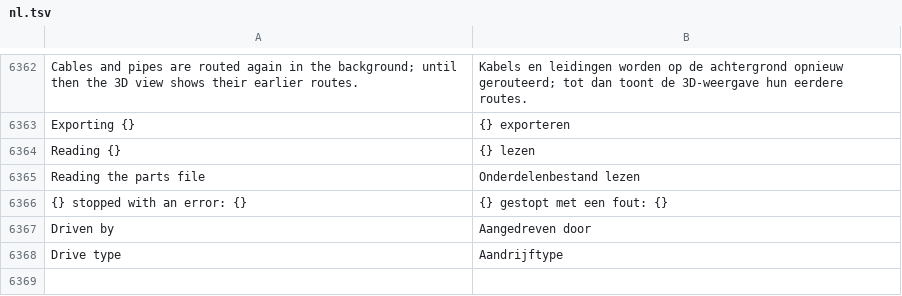
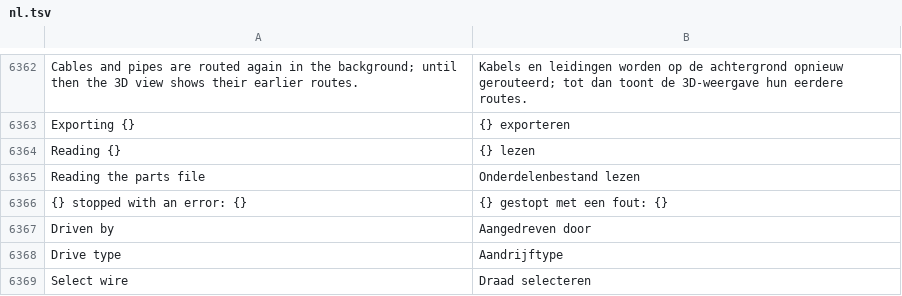
Before and after one commit to JukkaJor/OpenECraft, a TSV file: crates/openecraft-i18n/src/catalog/lang/nl.tsv, drawn as a sheet; only a part is shown, gaps mark what is left out; the diff names each change by its address in the sheet, - before the commit and + after, or states it on an @@ line.

```diff
--- a/crates/openecraft-i18n/src/catalog/lang/nl.tsv
+++ b/crates/openecraft-i18n/src/catalog/lang/nl.tsv
+row 6369: Select wire | Draad selecteren
```
Also changed, not shown: crates/openecraft-i18n/src/catalog/extra.tsv, crates/openecraft-i18n/src/catalog/lang/hu.tsv, 23 other files.
